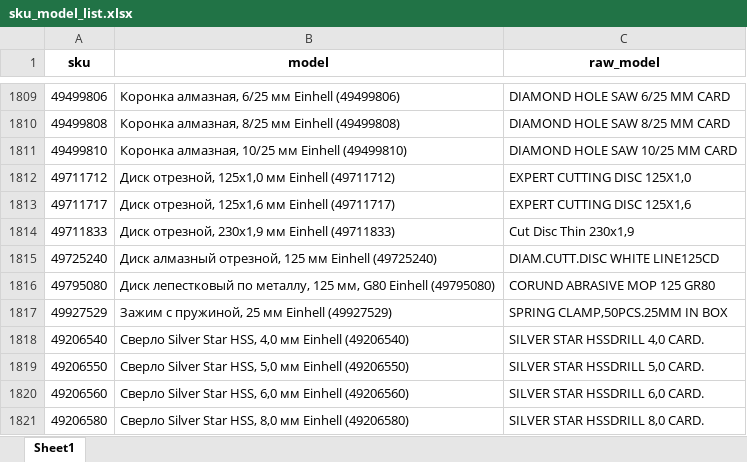
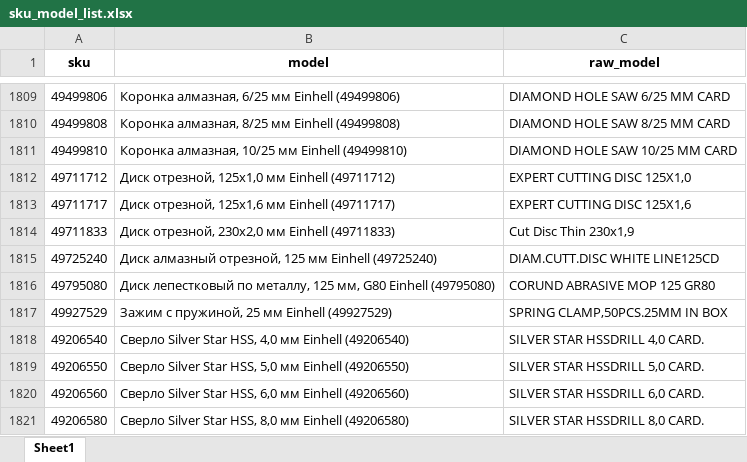
Before and after one commit to einhellcentralasia/sku-matcher-app, an Excel workbook: public/sku_model_list.xlsx, sheet Sheet1, drawn as a sheet; only a part is shown, gaps mark what is left out; values as stored, in another font and other column widths than the file's, no borders; the diff covers the shown part only; the diff names each change by its address in the sheet, - before the commit and + after, or states it on an @@ line.

```diff
--- a/public/sku_model_list.xlsx (sheet Sheet1)
+++ b/public/sku_model_list.xlsx (sheet Sheet1)
-B1814 (model): Диск отрезной, 230x1,9 мм Einhell (49711833)
+B1814 (model): Диск отрезной, 230x2,0 мм Einhell (49711833)
```
Also changed, not shown: 34 added rows elsewhere in this sheet.
